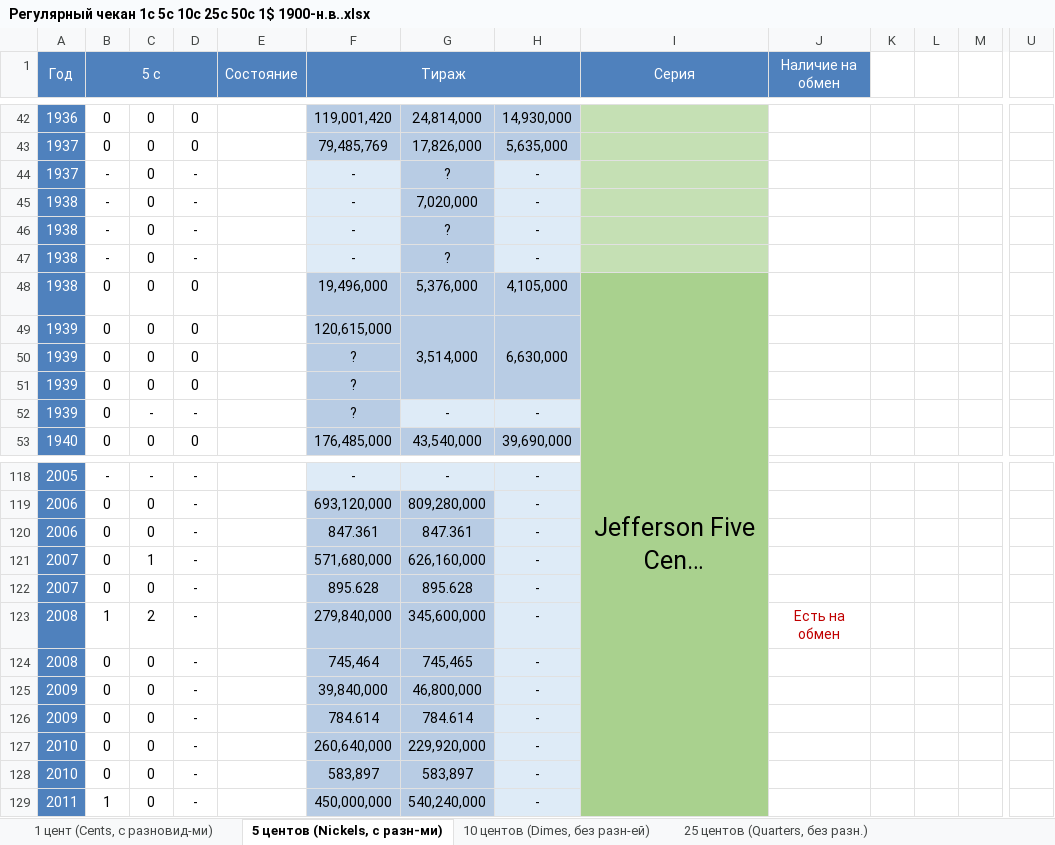
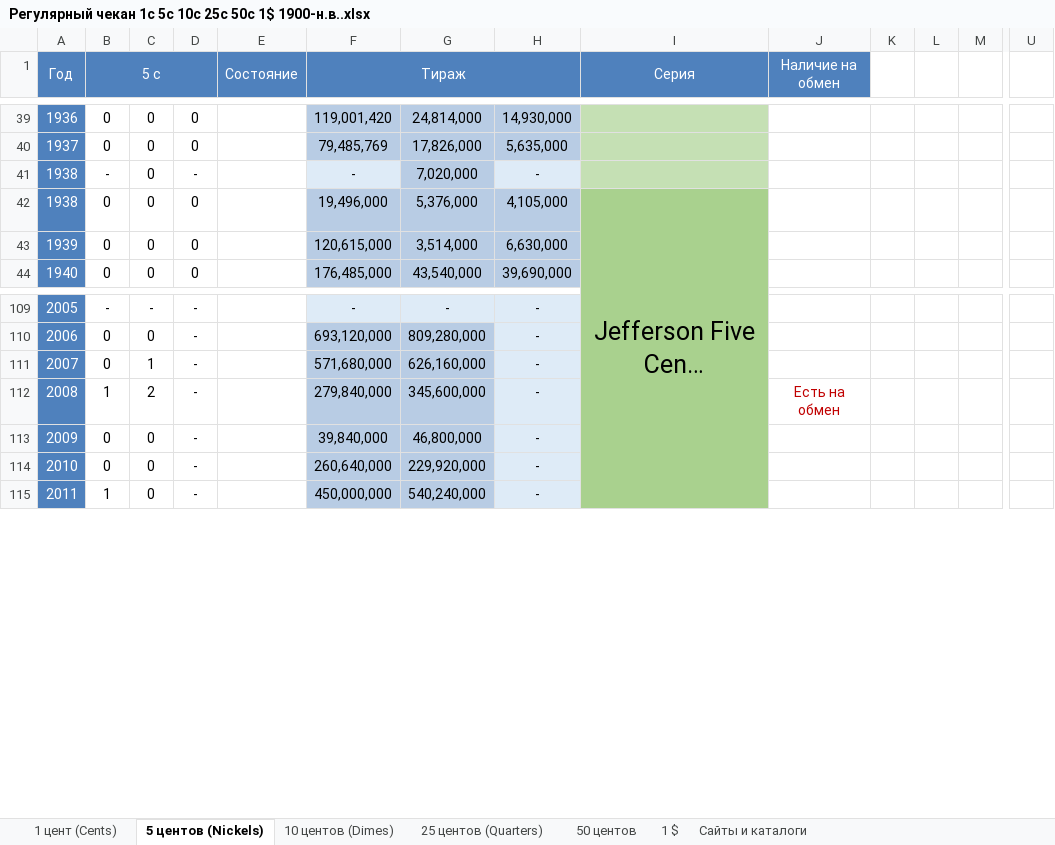
Before and after one commit to DartAlexator/CoinCollection, an Excel workbook: Collections/США/Регулярный чекан 1c 5c 10c 25c 50c 1$ 1900-н.в..xlsx, sheet 5 центов (Nickels), drawn as a sheet; only a part is shown, gaps mark what is left out; long unchanged cells end in …; values as stored, in another font and other column widths than the file's, no borders; charts and pictures and conditional formats not drawn; removed rows and columns are numbered as before the commit, all else as after; rows hold the shown columns only; the diff covers the shown part only; the diff names each change by its address in the sheet, - before the commit and + after, or states it on an @@ line.

Commit message:
# Удалены разновидности в регулярке США

```diff
--- a/Collections/США/Регулярный чекан 1c 5c 10c 25c 50c 1$ 1900-н.в..xlsx (sheet 5 центов (Nickels))
+++ b/Collections/США/Регулярный чекан 1c 5c 10c 25c 50c 1$ 1900-н.в..xlsx (sheet 5 центов (Nickels))
-sheet tab: 1 цент (Cents, с разновид-ми)
+sheet tab: 1 цент (Cents)
-sheet tab: 5 центов (Nickels, с разн-ми)
+sheet tab: 5 центов (Nickels)
-sheet tab: 10 центов (Dimes, без разн-ей)
+sheet tab: 10 центов (Dimes)
-sheet tab: 25 центов (Quarters, без разн.)
+sheet tab: 25 центов (Quarters)
-row 44: 1937 | - | 0 | - |  | - | ? | - |  |  |  |  |  | 0
-row 46: 1938 | - | 0 | - |  | - | ? | - |  |  |  |  |  | 0
-row 47: 1938 | - | 0 | - |  | - | ? | - |  |  |  |  |  | 0
-G49:G51 merged
-H49:H51 merged
-row 50: 1939 | 0 | 0 | 0 |  | ? |  |  |  |  |  |  |  | 0
-row 51: 1939 | 0 | 0 | 0 |  | ? |  |  |  |  |  |  |  | 0
-row 52: 1939 | 0 | - | - |  | ? | - | - |  |  |  |  |  | 2
-row 120: 2006 | 0 | 0 | - |  | 847.361 | 847.361 | - |  |  |  |  |  | 0
-row 122: 2007 | 0 | 0 | - |  | 895.628 | 895.628 | - |  |  |  |  |  | 0
-row 124: 2008 | 0 | 0 | - |  | 745,464 | 745,465 | - |  |  |  |  |  | 0
-row 126: 2009 | 0 | 0 | - |  | 784.614 | 784.614 | - |  |  |  |  |  | 0
-row 128: 2010 | 0 | 0 | - |  | 583,897 | 583,897 | - |  |  |  |  |  | 0
```
Also changed, not shown: 3 removed rows elsewhere in this sheet, sheet 1 цент (Cents), other sheet tabs, formulas that keep their value, charts or pictures.
